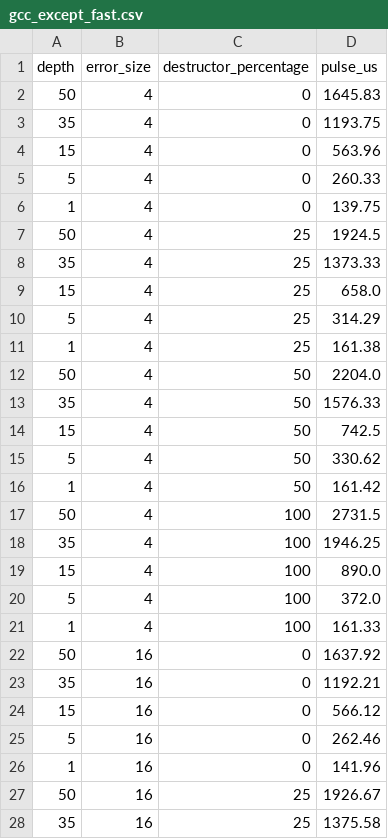
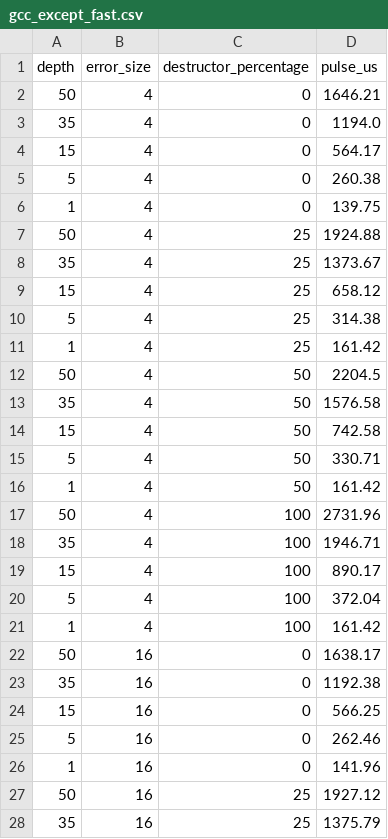
Before and after one commit to libhal/libhal-exceptions, a CSV file: benchmark/generated_tests/gcc_except_fast.csv, drawn as a sheet; only a part is shown; the diff covers the shown part only.

Commit message:
Add catch_all to type_info list

```diff
--- a/benchmark/generated_tests/gcc_except_fast.csv
+++ b/benchmark/generated_tests/gcc_except_fast.csv
@@ -1,28 +1,28 @@
 depth,error_size,destructor_percentage,pulse_us
-50,4,0,1645.83
-35,4,0,1193.75
-15,4,0,563.96
-5,4,0,260.33
+50,4,0,1646.21
+35,4,0,1194.0
+15,4,0,564.17
+5,4,0,260.38
 1,4,0,139.75
-50,4,25,1924.5
-35,4,25,1373.33
-15,4,25,658.0
-5,4,25,314.29
-1,4,25,161.38
-50,4,50,2204.0
-35,4,50,1576.33
-15,4,50,742.5
-5,4,50,330.62
+50,4,25,1924.88
+35,4,25,1373.67
+15,4,25,658.12
+5,4,25,314.38
+1,4,25,161.42
+50,4,50,2204.5
+35,4,50,1576.58
+15,4,50,742.58
+5,4,50,330.71
 1,4,50,161.42
-50,4,100,2731.5
-35,4,100,1946.25
-15,4,100,890.0
-5,4,100,372.0
-1,4,100,161.33
-50,16,0,1637.92
-35,16,0,1192.21
-15,16,0,566.12
+50,4,100,2731.96
+35,4,100,1946.71
+15,4,100,890.17
+5,4,100,372.04
+1,4,100,161.42
+50,16,0,1638.17
+35,16,0,1192.38
+15,16,0,566.25
 5,16,0,262.46
 1,16,0,141.96
-50,16,25,1926.67
-35,16,25,1375.58
+50,16,25,1927.12
+35,16,25,1375.79
```
Also changed, not shown: 29 edited cells elsewhere in this file, benchmark/generated_tests/estell_except.cpp.csv, benchmark/generated_tests/except.cpp.csv, 8 other files.
